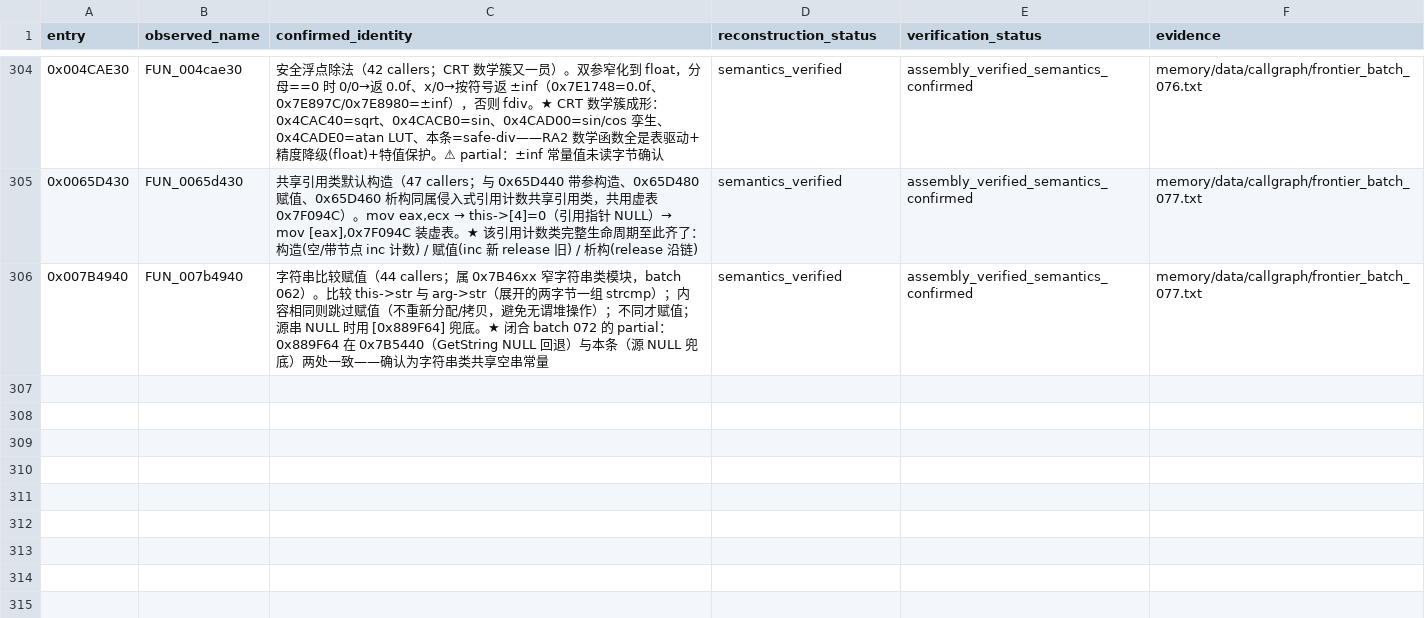
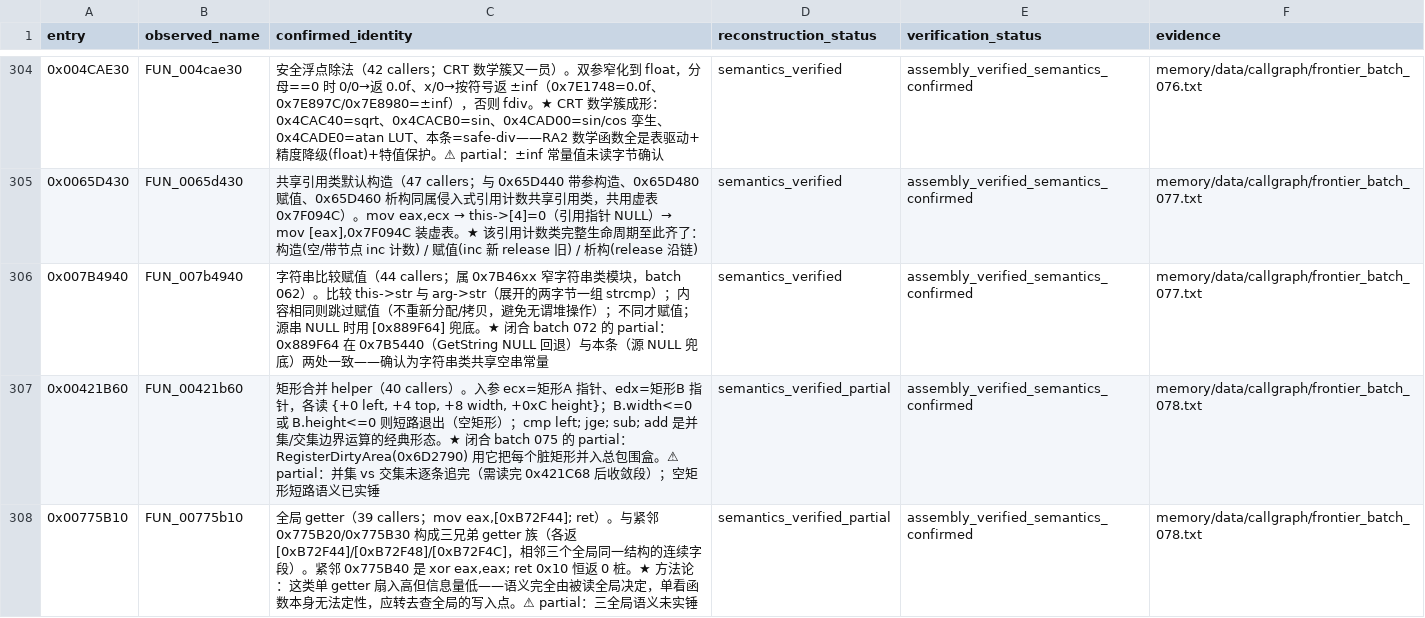
Before and after one commit to PlumBlossomMaid/ra2-reverse-AI, a TSV file: memory/data/callgraph/frontier_status.tsv, drawn as a sheet; only a part is shown, gaps mark what is left out; the diff names each change by its address in the sheet, - before the commit and + after, or states it on an @@ line.

Commit message:
feat(callgraph): frontier batch 078——矩形合并 helper（闭合 batch 075 partial）+ 全局 getter 族
承接 batch 077，capstone 直反汇编，先验 prologue。取证原文见
memory/data/callgraph/frontier_batch_078.txt，台账新增 2 条（307 行）。

0x421B60 矩形合并 helper（40 callers）——入参 ecx/edx 两个矩形指针，
各读 {+0 left, +4 top, +8 width, +0xC height}；B.width<=0 或 B.height<=0
短路退出（空矩形）；cmp left; jge; sub; add 是并集/交集边界运算的经典
形态。★ 闭合 batch 075 的 partial：RegisterDirtyArea(0x6D2790) 用它把
每个脏矩形并入总包围盒。partial：并集 vs 交集未逐条追完。

0x775B10/0x775B20/0x775B30 全局 getter 族（39 callers）——各返
[0xB72F44]/[0xB72F48]/[0xB72F4C]（相邻三全局同一结构的连续字段）。
★ 方法论注记：这类单 getter 扇入高但信息量低——语义完全由被读全局
决定，单看函数本身无法定性，应转去查全局的写入点。partial：三全局
语义未实锤。

```diff
--- a/memory/data/callgraph/frontier_status.tsv
+++ b/memory/data/callgraph/frontier_status.tsv
+row 307: 0x00421B60 | FUN_00421b60 | 矩形合并 helper（40 callers）。入参 ecx=矩形A 指针、edx=矩形B 指针，各读 {+0 left, +4 top, +8 width, +0xC height}；B.width<=0 或 B.height<=0 则短路退出（空矩形）；cmp left; jge; sub; add 是并集/交集边界运算的经典形态。★ 闭合 batch 075 的 partial：RegisterDirtyArea(0x6D2790) 用它把每个脏矩形并入总包围盒。⚠ partial：并集 vs 交集未逐条追完（需读完 0x421C68 后收敛段）；空矩形短路语义已实锤 | semantics_verified_partial | assembly_verified_semantics_confirmed | memory/data/callgraph/frontier_batch_078.txt
+row 308: 0x00775B10 | FUN_00775b10 | 全局 getter（39 callers；mov eax,[0xB72F44]; ret）。与紧邻 0x775B20/0x775B30 构成三兄弟 getter 族（各返 [0xB72F44]/[0xB72F48]/[0xB72F4C]，相邻三个全局同一结构的连续字段）。紧邻 0x775B40 是 xor eax,eax; ret 0x10 恒返 0 桩。★ 方法论：这类单 getter 扇入高但信息量低——语义完全由被读全局决定，单看函数本身无法定性，应转去查全局的写入点。⚠ partial：三全局语义未实锤 | semantics_verified_partial | assembly_verified_semantics_confirmed | memory/data/callgraph/frontier_batch_078.txt
```
Also changed, not shown: 1 other file.
